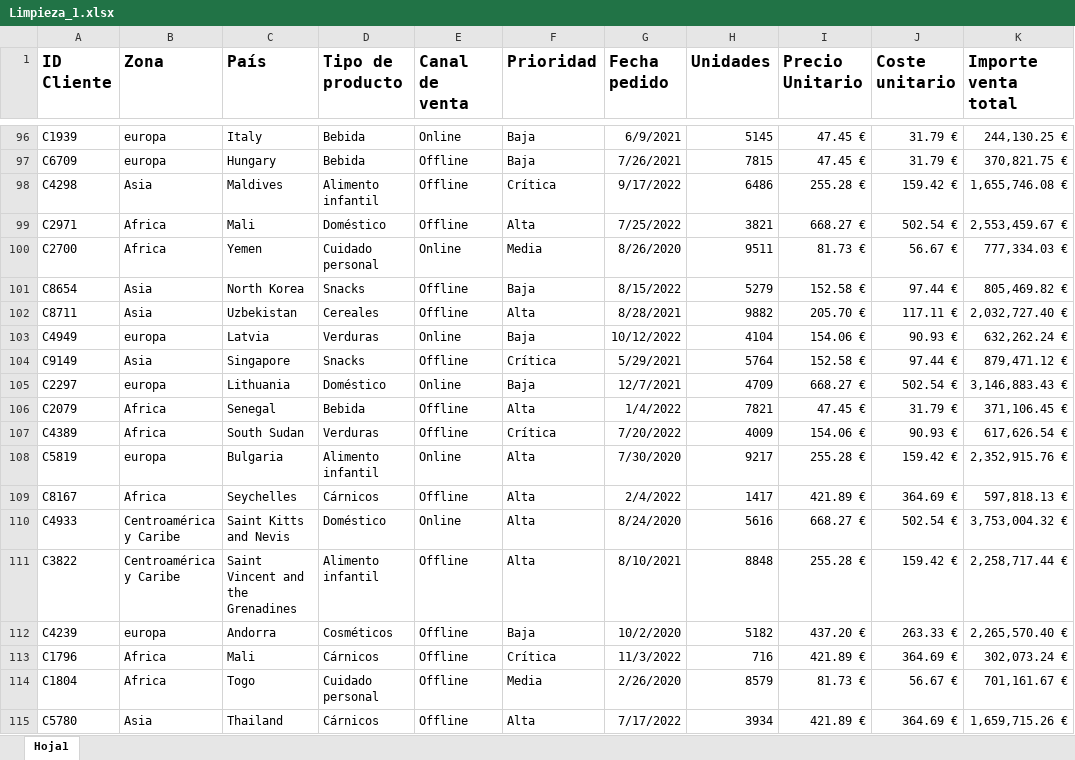
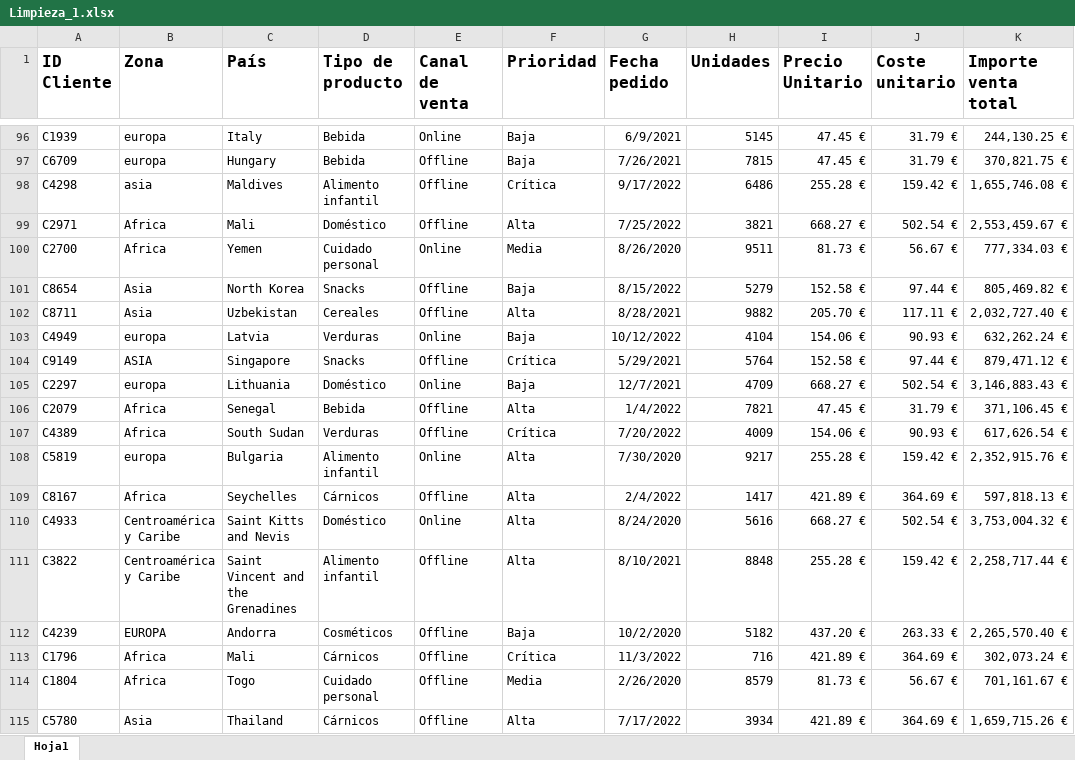
Before and after one commit to hmedrano1979/ITC, an Excel workbook: Limpieza_1.xlsx, sheet Hoja1, drawn as a sheet; only a part is shown, gaps mark what is left out; values as stored, in another font and other column widths than the file's, no borders; table styles not drawn; the diff names each change by its address in the sheet, - before the commit and + after, or states it on an @@ line.

Commit message:
Add files via upload

```diff
--- a/Limpieza_1.xlsx (sheet Hoja1)
+++ b/Limpieza_1.xlsx (sheet Hoja1)
-B98 (Zona): Asia
+B98 (Zona): asia
-B104 (Zona): Asia
+B104 (Zona): ASIA
-B112 (Zona): europa
+B112 (Zona): EUROPA
```
